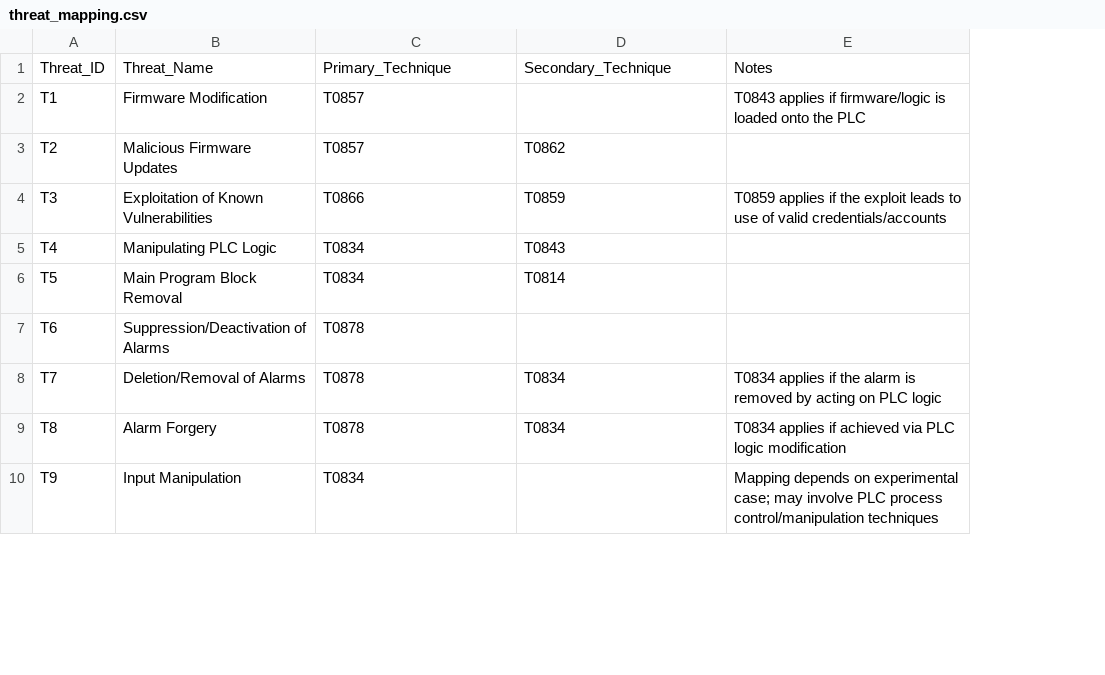
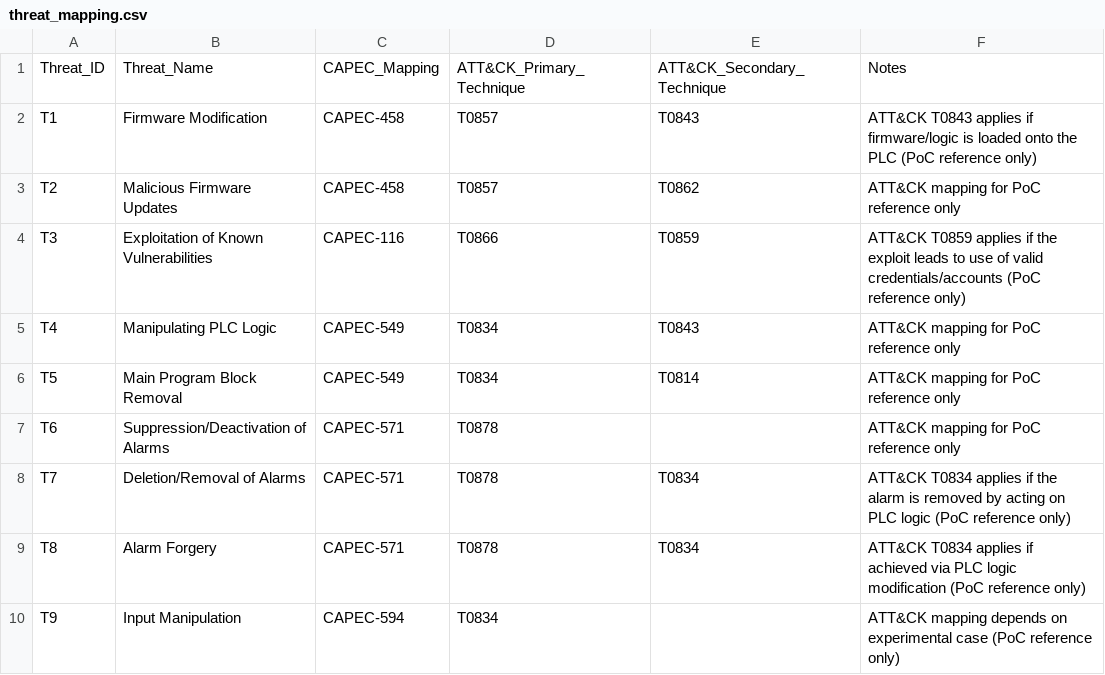
Before and after one commit to DanieleGranata94/SystematicThreatSearchICS, a CSV file: ThreatCatalogue/threat_mapping.csv, drawn as a sheet; only a part is shown; removed rows and columns are numbered as before the commit, all else as after; the diff names each change by its address in the sheet, - before the commit and + after, or states it on an @@ line.

Commit message:
Clarify CAPEC as catalogue framework; MITRE ATT&CK is PoC reference only

```diff
--- a/ThreatCatalogue/threat_mapping.csv
+++ b/ThreatCatalogue/threat_mapping.csv
+column C, rows 1-10: CAPEC_Mapping | CAPEC-458 | CAPEC-458 | CAPEC-116 | CAPEC-549 | CAPEC-549 | CAPEC-571 | CAPEC-571 | CAPEC-571 | CAPEC-594
-column E, rows 1-10: Notes | T0843 applies if firmware/logic is loaded onto the PLC |  | T0859 applies if the exploit leads to use of valid credentials/accounts |  |  |  | T0834 applies if the alarm is removed by acting on PLC logic | T0834 applies if achieved via PLC logic modification | Mapping depends on experimental case; may involve PLC process control/manipulation techniques
+column F, rows 1-10: Notes | ATT&CK T0843 applies if firmware/logic is loaded onto the PLC (PoC reference only) | ATT&CK mapping for PoC reference only | ATT&CK T0859 applies if the exploit leads to use of valid credentials/accounts (PoC reference only) | ATT&CK mapping for PoC reference only | ATT&CK mapping for PoC reference only | ATT&CK mapping for PoC reference only | ATT&CK T0834 applies if the alarm is removed by acting on PLC logic (PoC reference only) | ATT&CK T0834 applies if achieved via PLC logic modification (PoC reference only) | ATT&CK mapping depends on experimental case (PoC reference only)
-D1: Primary_Technique
+D1: ATT&CK_Primary_Technique
-E1: Secondary_Technique
+E1: ATT&CK_Secondary_Technique
-E2: (empty)
+E2: T0843
```
Also changed, not shown: 1 other file.
